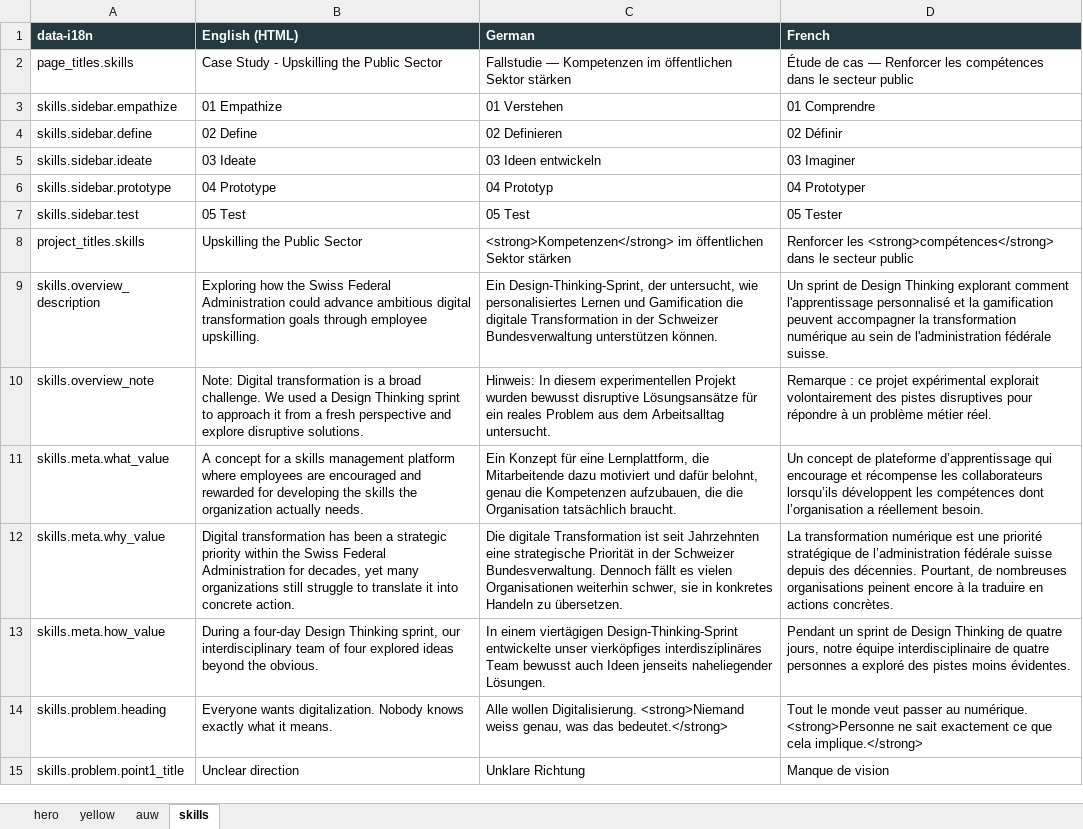
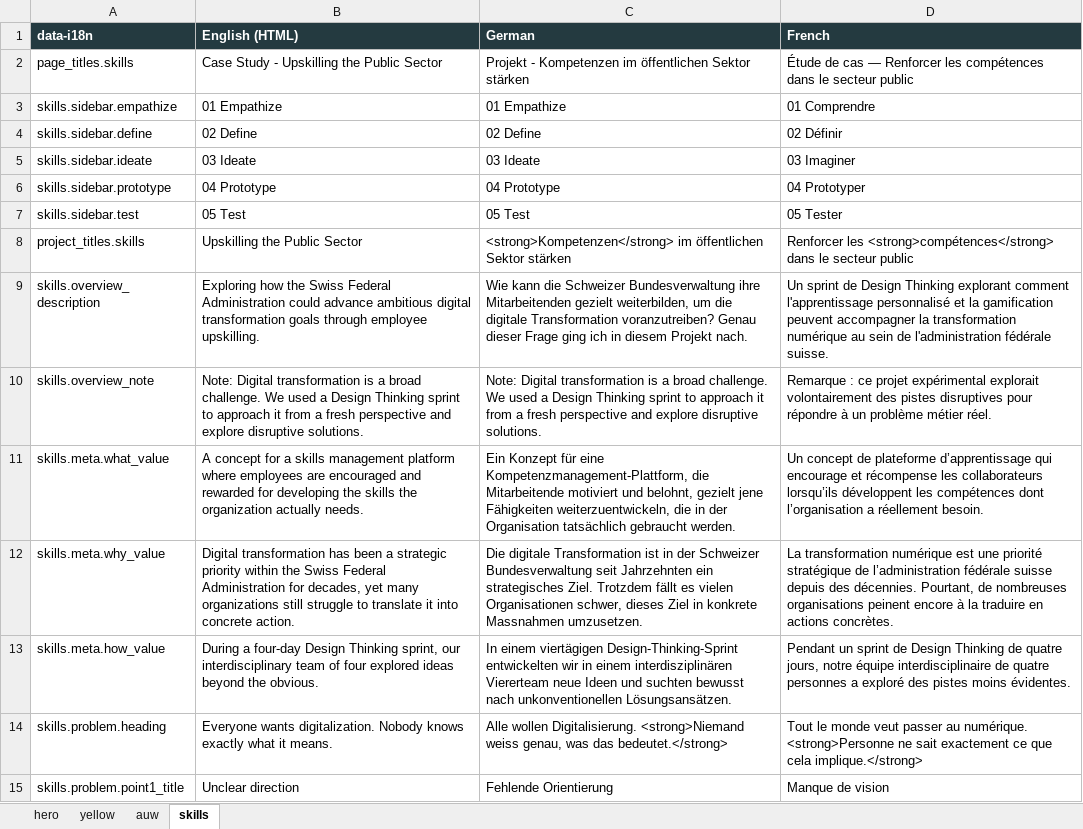
Before and after one commit to anoukfontaine/Portfolio, an Excel workbook: translations/portfolio_translations_review_deduplicated.xlsx, sheet skills, drawn as a sheet; only a part is shown; values as stored, in another font and other column widths than the file's, no borders; the diff covers the shown part only; the diff names each change by its address in the sheet, - before the commit and + after, or states it on an @@ line.

```diff
--- a/translations/portfolio_translations_review_deduplicated.xlsx (sheet skills)
+++ b/translations/portfolio_translations_review_deduplicated.xlsx (sheet skills)
-C2 (German): Fallstudie — Kompetenzen im…
+C2 (German): Projekt - Kompetenzen im…
-C3 (German): 01 Verstehen
+C3 (German): 01 Empathize
-C4 (German): 02 Definieren
+C4 (German): 02 Define
-C5 (German): 03 Ideen entwickeln
+C5 (German): 03 Ideate
-C6 (German): 04 Prototyp
+C6 (German): 04 Prototype
-C9 (German): Ein Design-Thinking-Sprint, der untersucht, wie personalisiertes Lernen und Gamification die digitale Transformation in der Schweizer Bundesverwaltung unterstützen können.
+C9 (German): Wie kann die Schweizer Bundesverwaltung ihre Mitarbeitenden gezielt weiterbilden, um die digitale Transformation voranzutreiben? Genau dieser Frage ging ich in diesem Projekt nach.
-C10 (German): Hinweis: In diesem experimentellen Projekt wurden bewusst disruptive Lösungsansätze für ein reales Problem aus dem Arbeitsalltag untersucht.
+C10 (German): Note: Digital transformation is a broad challenge. We used a Design Thinking sprint to approach it from a fresh perspective and explore disruptive solutions.
-C11 (German): …für eine Lernplattform, die Mitarbeitende dazu motiviert und dafür belohnt, genau die Kompetenzen aufzubauen, die die Organisation tatsächlich braucht.
+C11 (German): …für eine Kompetenzmanagement-Plattform, die Mitarbeitende motiviert und belohnt, gezielt jene Fähigkeiten weiterzuentwickeln, die in der Organisation tatsächlich gebraucht werden.
-C12 (German): …Transformation ist seit Jahrzehnten eine strategische Priorität in der Schweizer Bundesverwaltung. Dennoch fällt es vielen Organisationen weiterhin schwer, sie in konkretes Handeln zu übersetzen.
+C12 (German): …Transformation ist in der Schweizer Bundesverwaltung seit Jahrzehnten ein strategisches Ziel. Trotzdem fällt es vielen Organisationen schwer, dieses Ziel in konkrete Massnahmen umzusetzen.
-C13 (German): …viertägigen Design-Thinking-Sprint entwickelte unser vierköpfiges interdisziplinäres Team bewusst auch Ideen jenseits naheliegender Lösungen.
+C13 (German): …viertägigen Design-Thinking-Sprint entwickelten wir in einem interdisziplinären Viererteam neue Ideen und suchten bewusst nach unkonventionellen Lösungsansätzen.
-C15 (German): Unklare Richtung
+C15 (German): Fehlende Orientierung
```
Also changed, not shown: 42 edited cells and cell formats elsewhere in this sheet, sheet yellow, sheet auw, sheet hero, 6 other files.
